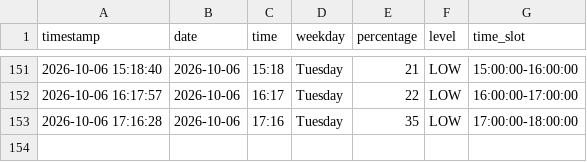
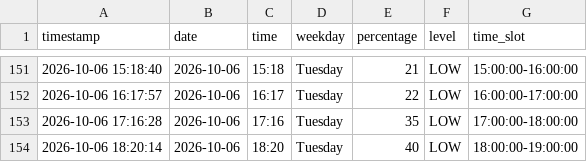
Before and after one commit to Gallenkamp/AIBarmen, a CSV file: data/occupancy.csv, drawn as a sheet; only a part is shown, gaps mark what is left out; the diff names each change by its address in the sheet, - before the commit and + after, or states it on an @@ line.

```diff
--- a/data/occupancy.csv
+++ b/data/occupancy.csv
+row 154: 2026-10-06 18:20:14 | 2026-10-06 | 18:20 | Tuesday | 40 | LOW | 18:00:00-19:00:00
```
Also changed, not shown: 2 other files.
